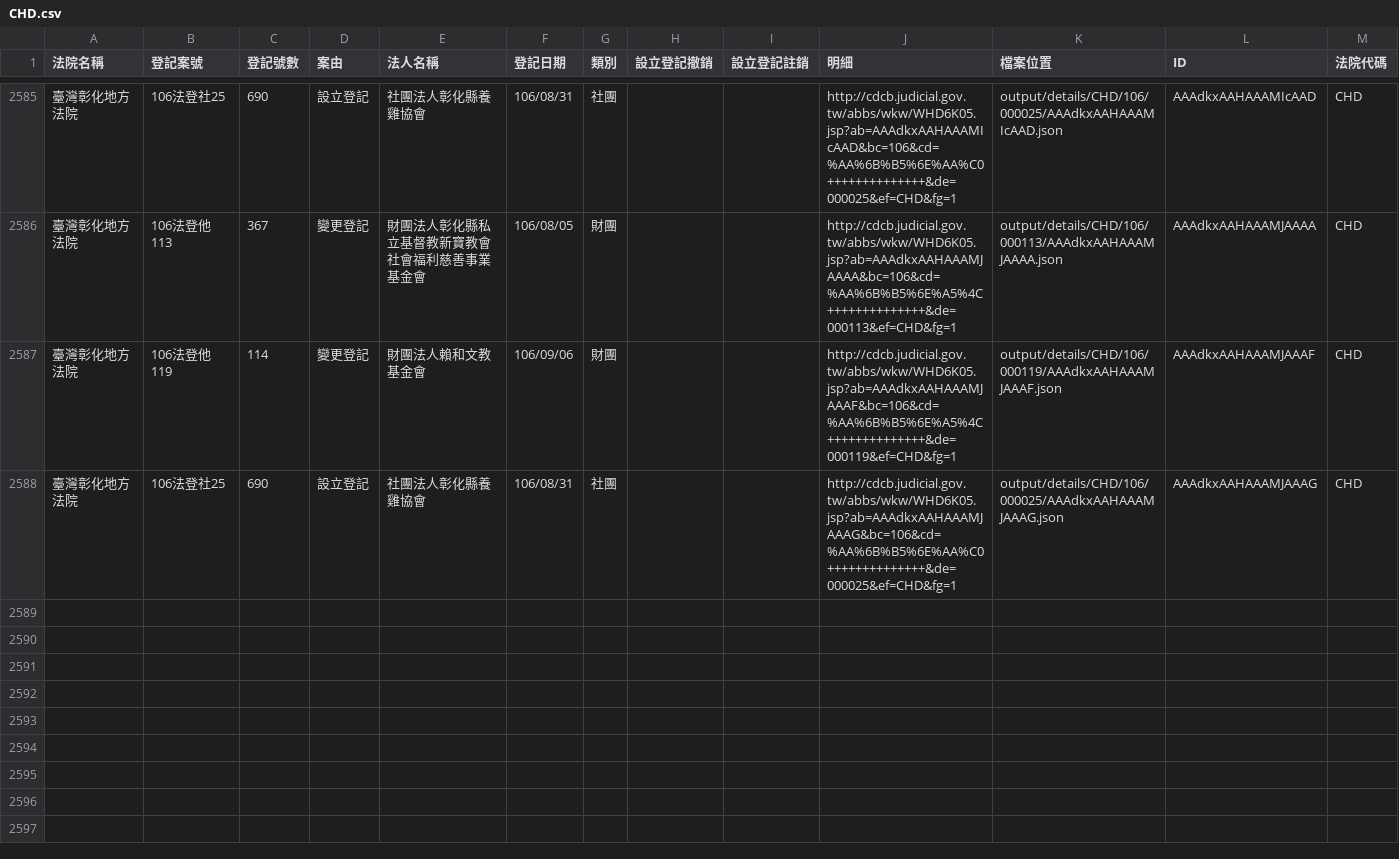
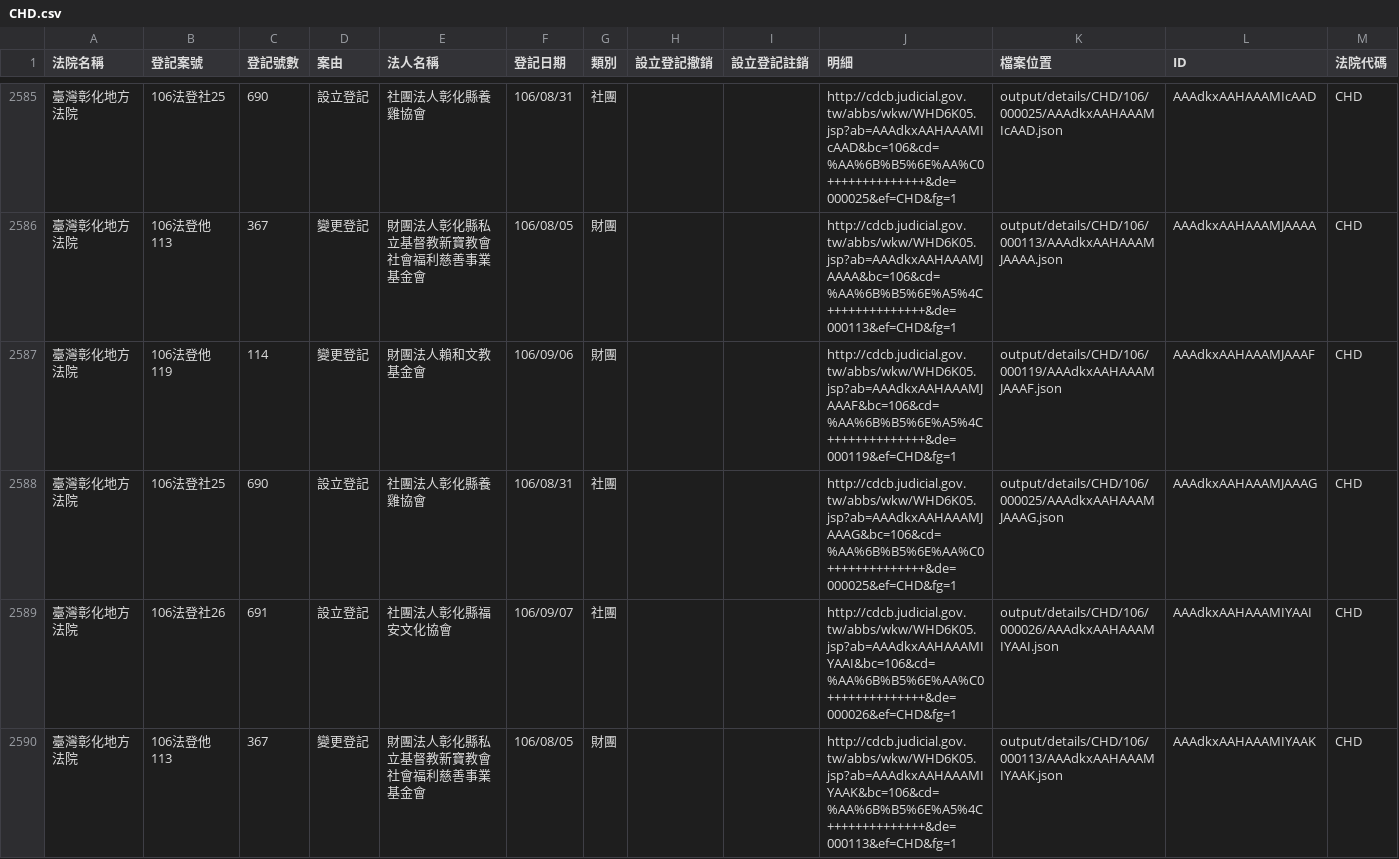
Before and after one commit to g0v/foundationtw, a CSV file: output/lists/CHD.csv, drawn as a sheet; only a part is shown, gaps mark what is left out.

Commit message:
update datasets @ 2017-09-12 02:00:01

```diff
--- a/output/lists/CHD.csv
+++ b/output/lists/CHD.csv
@@ -2588 +2588,3 @@
 臺灣彰化地方法院,106法登社25,690,設立登記,社團法人彰化縣養雞協會,106/08/31,社團,,,http://cdcb.judicial.gov.tw/abbs/wkw/WHD6K05.jsp?ab=AAAdkxAAHAAAMJAAAG&bc=106&cd=%AA%6B%B5%6E%AA%C0++++++++++++++&de=000025&ef=CHD&fg=1,output/details/CHD/106/000025/AAAdkxAAHAAAMJAAAG.json,AAAdkxAAHAAAMJAAAG,CHD
+臺灣彰化地方法院,106法登社26,691,設立登記,社團法人彰化縣福安文化協會,106/09/07,社團,,,http://cdcb.judicial.gov.tw/abbs/wkw/WHD6K05.jsp?ab=AAAdkxAAHAAAMIYAAI&bc=106&cd=%AA%6B%B5%6E%AA%C0++++++++++++++&de=000026&ef=CHD&fg=1,output/details/CHD/106/000026/AAAdkxAAHAAAMIYAAI.json,AAAdkxAAHAAAMIYAAI,CHD
+臺灣彰化地方法院,106法登他113,367,變更登記,財團法人彰化縣私立基督教新寶教會社會福利慈善事業基金會,106/08/05,財團,,,http://cdcb.judicial.gov.tw/abbs/wkw/WHD6K05.jsp?ab=AAAdkxAAHAAAMIYAAK&bc=106&cd=%AA%6B%B5%6E%A5%4C++++++++++++++&de=000113&ef=CHD&fg=1,output/details/CHD/106/000113/AAAdkxAAHAAAMIYAAK.json,AAAdkxAAHAAAMIYAAK,CHD
```
Also changed, not shown: output/lists/KLD.csv, output/lists/KMD.csv, 40 other files.
